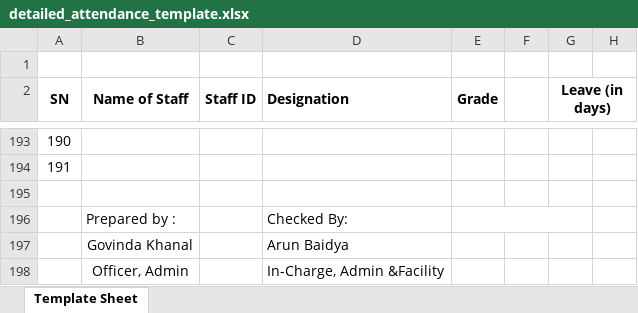
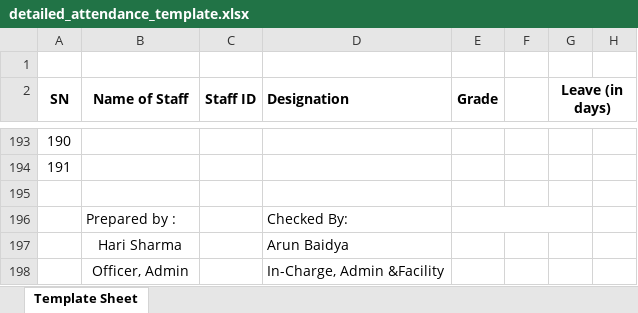
Before and after one commit to tripatheesaman/grsd-ams, an Excel workbook: public/detailed_attendance_template.xlsx, sheet Template Sheet, drawn as a sheet; only a part is shown, gaps mark what is left out; values as stored, in another font and other column widths than the file's, no borders; charts and pictures and conditional formats not drawn; the diff names each change by its address in the sheet, - before the commit and + after, or states it on an @@ line.

```diff
--- a/public/detailed_attendance_template.xlsx (sheet Template Sheet)
+++ b/public/detailed_attendance_template.xlsx (sheet Template Sheet)
-B197 (Name of Staff): Govinda Khanal
+B197 (Name of Staff): Hari Sharma
```
Also changed, not shown: 1 other file.
